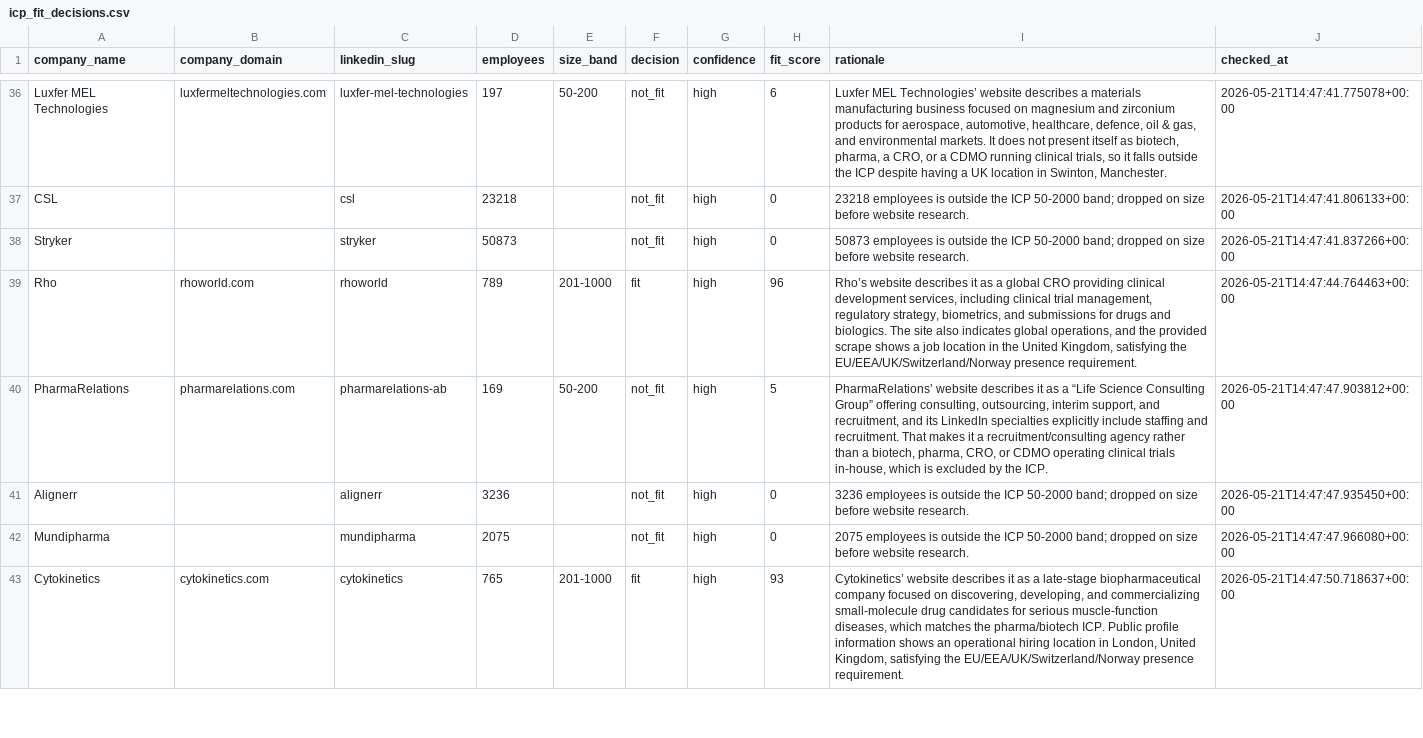
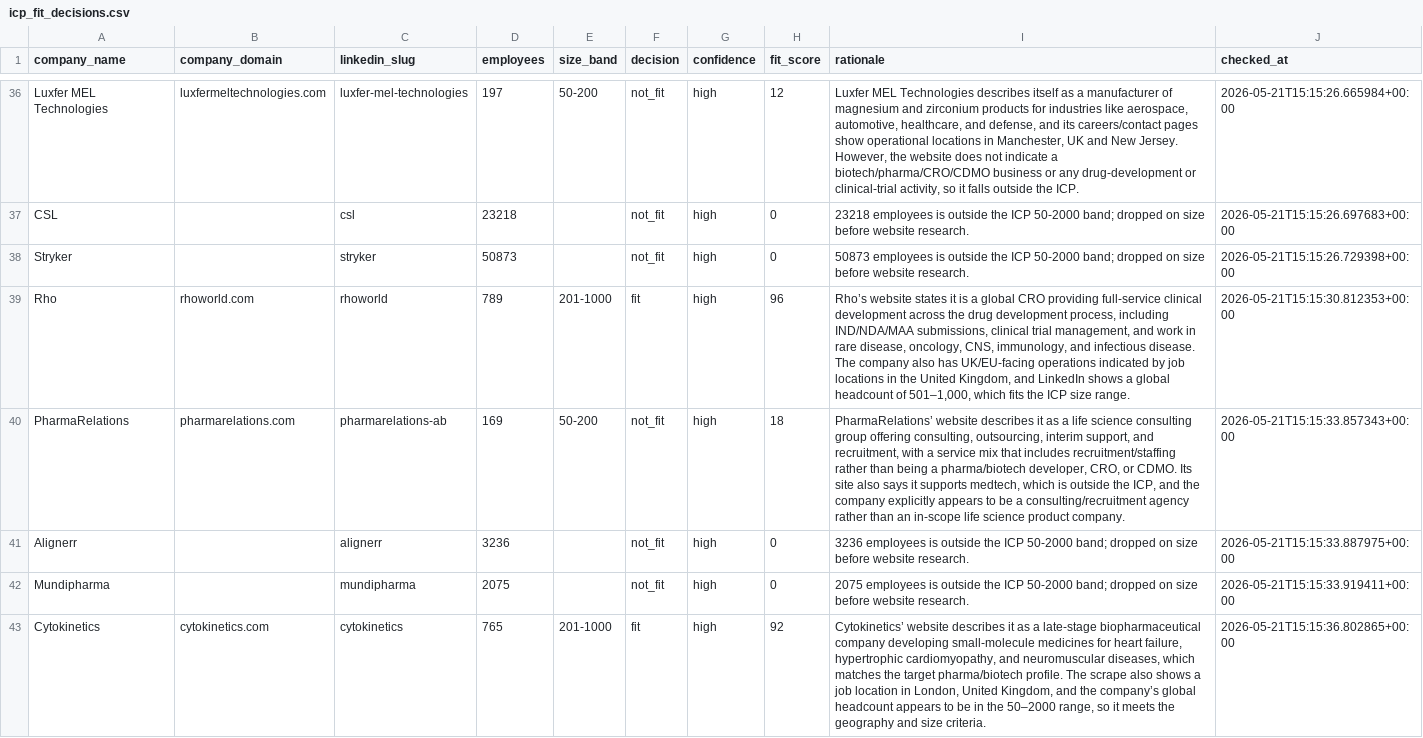
Before and after one commit to vettive8/pharmatalent-lead-discovery, a CSV file: output/icp_fit_decisions.csv, drawn as a sheet; only a part is shown, gaps mark what is left out; the diff covers the shown part only; the diff names each change by its address in the sheet, - before the commit and + after, or states it on an @@ line.

```diff
--- a/output/icp_fit_decisions.csv
+++ b/output/icp_fit_decisions.csv
-H36 (fit_score): 6
+H36 (fit_score): 12
-I36 (rationale): Luxfer MEL Technologies’ website describes a materials manufacturing business focused on magnesium and zirconium products for aerospace, automotive, healthcare, defence, oil & gas, and environmental markets. It does not present itself as biotech, pharma, a CRO, or a CDMO running clinical trials, so it falls outside the ICP despite having a UK location in Swinton, Manchester.
+I36 (rationale): Luxfer MEL Technologies describes itself as a manufacturer of magnesium and zirconium products for industries like aerospace, automotive, healthcare, and defense, and its careers/contact pages show operational locations in Manchester, UK and New Jersey. However, the website does not indicate a biotech/pharma/CRO/CDMO business or any drug-development or clinical-trial activity, so it falls outside the ICP.
-J36 (checked_at): 2026-05-21T14:47:41.775078+00:00
+J36 (checked_at): 2026-05-21T15:15:26.665984+00:00
-J37 (checked_at): 2026-05-21T14:47:41.806133+00:00
+J37 (checked_at): 2026-05-21T15:15:26.697683+00:00
-J38 (checked_at): 2026-05-21T14:47:41.837266+00:00
+J38 (checked_at): 2026-05-21T15:15:26.729398+00:00
-I39 (rationale): Rho’s website describes it as a global CRO providing clinical development services, including clinical trial management, regulatory strategy, biometrics, and submissions for drugs and biologics. The site also indicates global operations, and the provided scrape shows a job location in the United Kingdom, satisfying the EU/EEA/UK/Switzerland/Norway presence requirement.
+I39 (rationale): Rho’s website states it is a global CRO providing full-service clinical development across the drug development process, including IND/NDA/MAA submissions, clinical trial management, and work in rare disease, oncology, CNS, immunology, and infectious disease. The company also has UK/EU-facing operations indicated by job locations in the United Kingdom, and LinkedIn shows a global headcount of 501–1,000, which fits the ICP size range.
-J39 (checked_at): 2026-05-21T14:47:44.764463+00:00
+J39 (checked_at): 2026-05-21T15:15:30.812353+00:00
-H40 (fit_score): 5
+H40 (fit_score): 18
-I40 (rationale): …as a “Life Science Consulting Group” offering consulting, outsourcing, interim support, and recruitment, and its LinkedIn specialties explicitly include staffing and recruitment. That makes it a recruitment/consulting agency rather than a biotech, pharma, CRO, or CDMO operating clinical trials in-house, which is excluded by the ICP.
+I40 (rationale): …as a life science consulting group offering consulting, outsourcing, interim support, and recruitment, with a service mix that includes recruitment/staffing rather than being a pharma/biotech developer, CRO, or CDMO. Its site also says it supports medtech, which is outside the ICP, and the company explicitly appears to be a consulting/recruitment agency rather than an in-scope life science product company.
-J40 (checked_at): 2026-05-21T14:47:47.903812+00:00
+J40 (checked_at): 2026-05-21T15:15:33.857343+00:00
-J41 (checked_at): 2026-05-21T14:47:47.935450+00:00
+J41 (checked_at): 2026-05-21T15:15:33.887975+00:00
-J42 (checked_at): 2026-05-21T14:47:47.966080+00:00
+J42 (checked_at): 2026-05-21T15:15:33.919411+00:00
-H43 (fit_score): 93
+H43 (fit_score): 92
-I43 (rationale): …biopharmaceutical company focused on discovering, developing, and commercializing small-molecule drug candidates for serious muscle-function diseases, which matches the pharma/biotech ICP. Public profile information shows an operational hiring location in London, United Kingdom, satisfying the EU/EEA/UK/Switzerland/Norway presence requirement.
+I43 (rationale): …biopharmaceutical company developing small-molecule medicines for heart failure, hypertrophic cardiomyopathy, and neuromuscular diseases, which matches the target pharma/biotech profile. The scrape also shows a job location in London, United Kingdom, and the company’s global headcount appears to be in the 50–2000 range, so it meets the geography and size criteria.
-J43 (checked_at): 2026-05-21T14:47:50.718637+00:00
+J43 (checked_at): 2026-05-21T15:15:36.802865+00:00
```
Also changed, not shown: 102 edited cells elsewhere in this file, output/active_client_hiring.csv, 2 other files.
